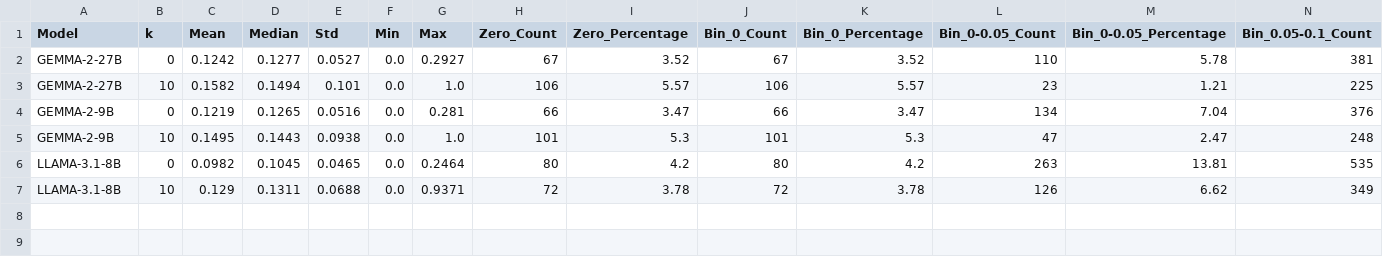
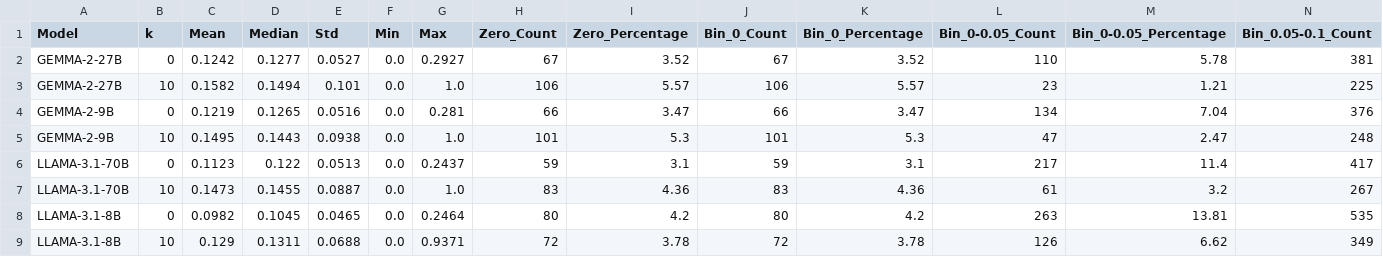
Before and after one commit to LESSEN-Project/AP-Bots, a CSV file: personality_analysis/files/csv/comprehensive_statistics.csv, drawn as a sheet; only a part is shown; rows hold the shown columns only; the diff names each change by its address in the sheet, - before the commit and + after, or states it on an @@ line.

```diff
--- a/personality_analysis/files/csv/comprehensive_statistics.csv
+++ b/personality_analysis/files/csv/comprehensive_statistics.csv
+row 6: LLAMA-3.1-70B | 0 | 0.1123 | 0.122 | 0.0513 | 0.0 | 0.2437 | 59 | 3.1 | 59 | 3.1 | 217 | 11.4 | 417
+row 7: LLAMA-3.1-70B | 10 | 0.1473 | 0.1455 | 0.0887 | 0.0 | 1.0 | 83 | 4.36 | 83 | 4.36 | 61 | 3.2 | 267
```
Also changed, not shown: personality_analysis/files/csv/initial_distance_impact.csv, personality_analysis/files/csv/rouge_score_change_statistics.csv, 21 other files.
